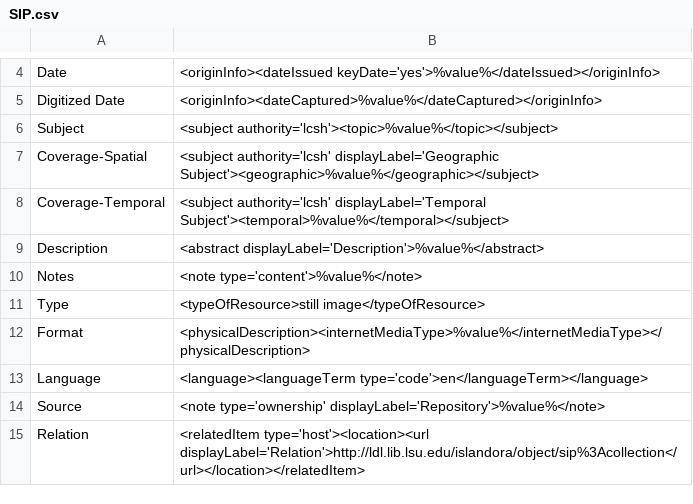
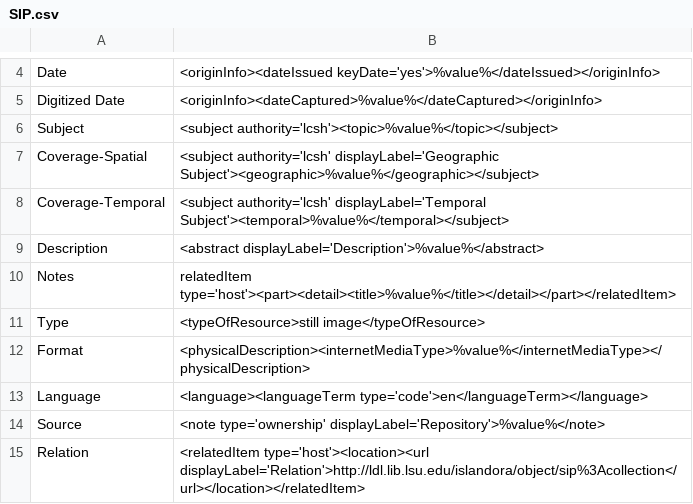
Before and after one commit to rtilla1/mik, a CSV file: extras/lsu/mappings_files/SIP.csv, drawn as a sheet; only a part is shown, gaps mark what is left out.

Commit message:
add blankNodes to older config files; change part element for mapping files

```diff
--- a/extras/lsu/mappings_files/SIP.csv
+++ b/extras/lsu/mappings_files/SIP.csv
@@ -9,3 +9,3 @@ Coverage-Temporal,"<subject authority='lcsh' displayLabel='Temporal Subject'><te
 Description,"<abstract displayLabel='Description'>%value%</abstract>"
-Notes,"<note type='content'>%value%</note>"
+Notes,"relatedItem type='host'><part><detail><title>%value%</title></detail></part></relatedItem>"
 Type,"<typeOfResource>still image</typeOfResource>"
```
Also changed, not shown: 14 other files.
